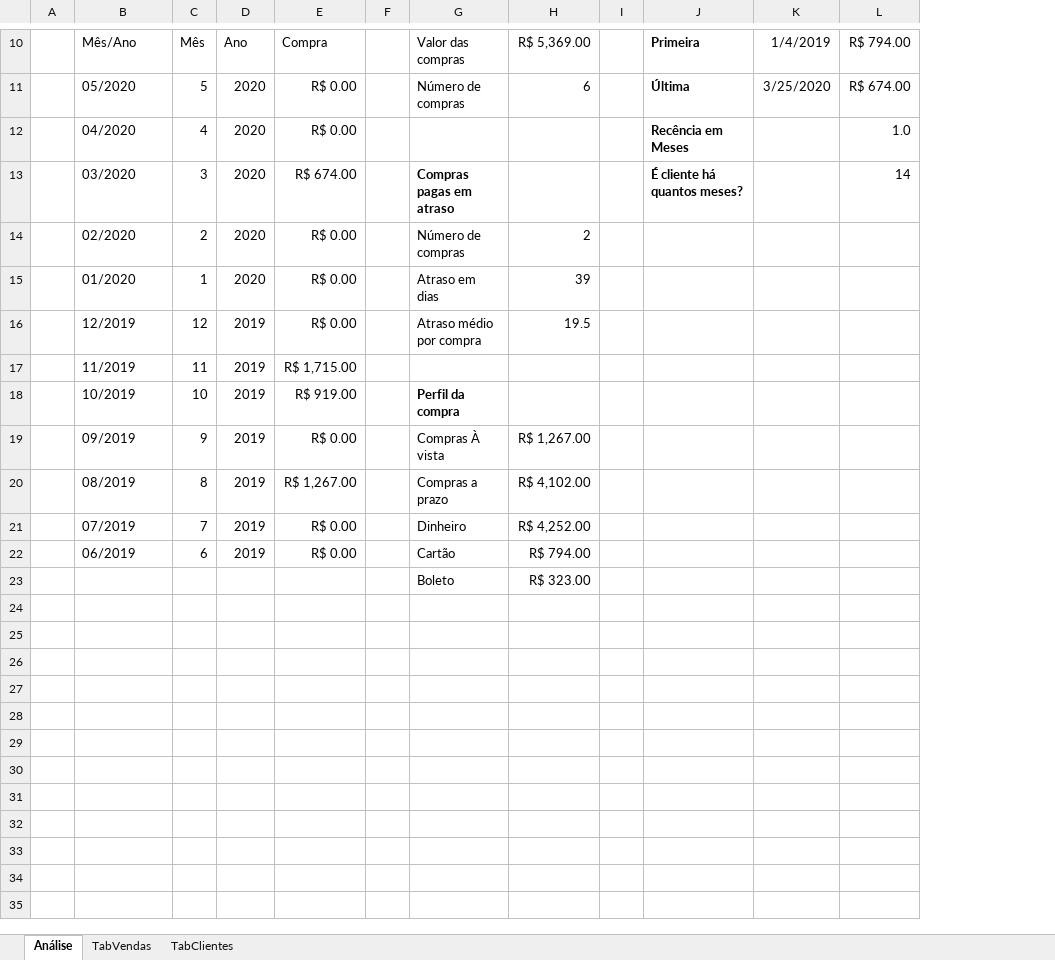
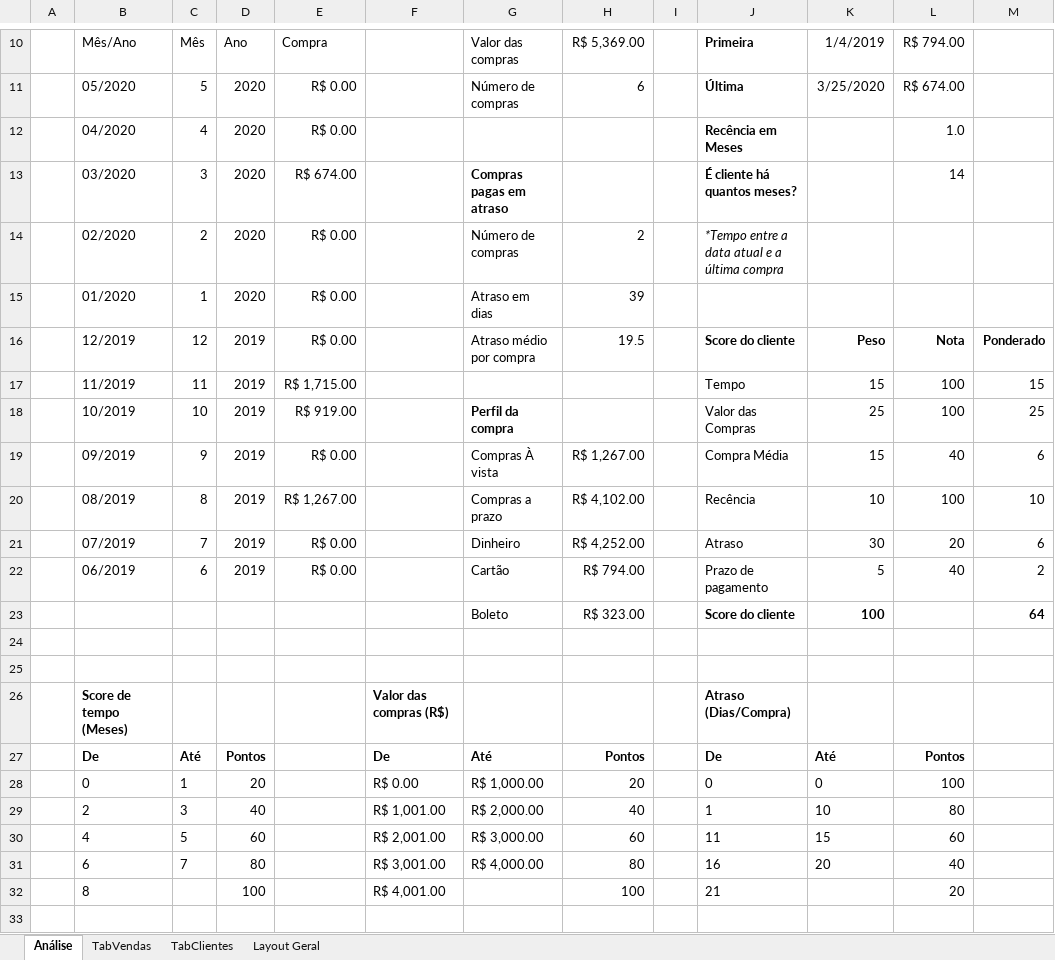
Before and after one commit to Geronimonetto/Projeto_Perfil, an Excel workbook: Projeto_Perfil_Cliente.xlsx, sheet Análise, drawn as a sheet; only a part is shown, gaps mark what is left out; values as stored, in another font and other column widths than the file's, no borders; removed rows and columns are numbered as before the commit, all else as after; the diff covers the shown part only; the diff names each change by its address in the sheet, - before the commit and + after, or states it on an @@ line.

Commit message:
Criando Perfil do cliente: Bronze, Prata, Ouro e Diamante dependendo do seu perfil através do Score

```diff
--- a/Projeto_Perfil_Cliente.xlsx (sheet Análise)
+++ b/Projeto_Perfil_Cliente.xlsx (sheet Análise)
+sheet tab: Layout Geral
-column F, empty
+column F, empty
+column M, rows 16-22: Ponderado | 15 | 25 | 6 | 10 | 6 | 2
-J14: (empty)
+J14: *Tempo entre a data atual e a última compra
-J16: (empty)
+J16: Score do cliente
-K16: (empty)
+K16: Peso
-L16: (empty)
+L16: Nota
-J17: (empty)
+J17: Tempo
-K17: (empty)
+K17: 15
-L17:L18: (empty)
+L17:L18: 100
-J18: (empty)
+J18: Valor das Compras
-K18: (empty)
+K18: 25
-J19: (empty)
+J19: Compra Média
-K19: (empty)
+K19: 15
-L19: (empty)
+L19: 40
-J20: (empty)
+J20: Recência
-K20: (empty)
+K20: 10
-L20: (empty)
+L20: 100
-J21: (empty)
+J21: Atraso
-K21: (empty)
+K21: 30
-L21: (empty)
+L21: 20
-J22: (empty)
+J22: Prazo de pagamento
-K22: (empty)
+K22: 5
-L22: (empty)
+L22: 40
+row 23:  |  |  |  |  |  | Boleto | R$ 323.00 |  | Score do cliente | 100 |  | 64
-row 24:  |  |  |  |  |  | Boleto | R$ 323.00
+row 24: (empty)
+row 25: (empty)
+row 26:  | Score de tempo (Meses) |  |  |  | Valor das compras (R$) |  |  |  | Atraso (Dias/Compra)
+row 27:  | De | Até | Pontos |  | De | Até | Pontos |  | De | Até | Pontos
+row 28:  | 0 | 1 | 20 |  | R$ 0.00 | R$ 1,000.00 | 20 |  | 0 | 0 | 100
+row 29:  | 2 | 3 | 40 |  | R$ 1,001.00 | R$ 2,000.00 | 40 |  | 1 | 10 | 80
+row 30:  | 4 | 5 | 60 |  | R$ 2,001.00 | R$ 3,000.00 | 60 |  | 11 | 15 | 60
+row 31:  | 6 | 7 | 80 |  | R$ 3,001.00 | R$ 4,000.00 | 80 |  | 16 | 20 | 40
+row 32:  | 8 |  | 100 |  | R$ 4,001.00 |  | 100 |  | 21 |  | 20
+row 33: (empty)
```
Also changed, not shown: 11 added rows elsewhere in this sheet.
